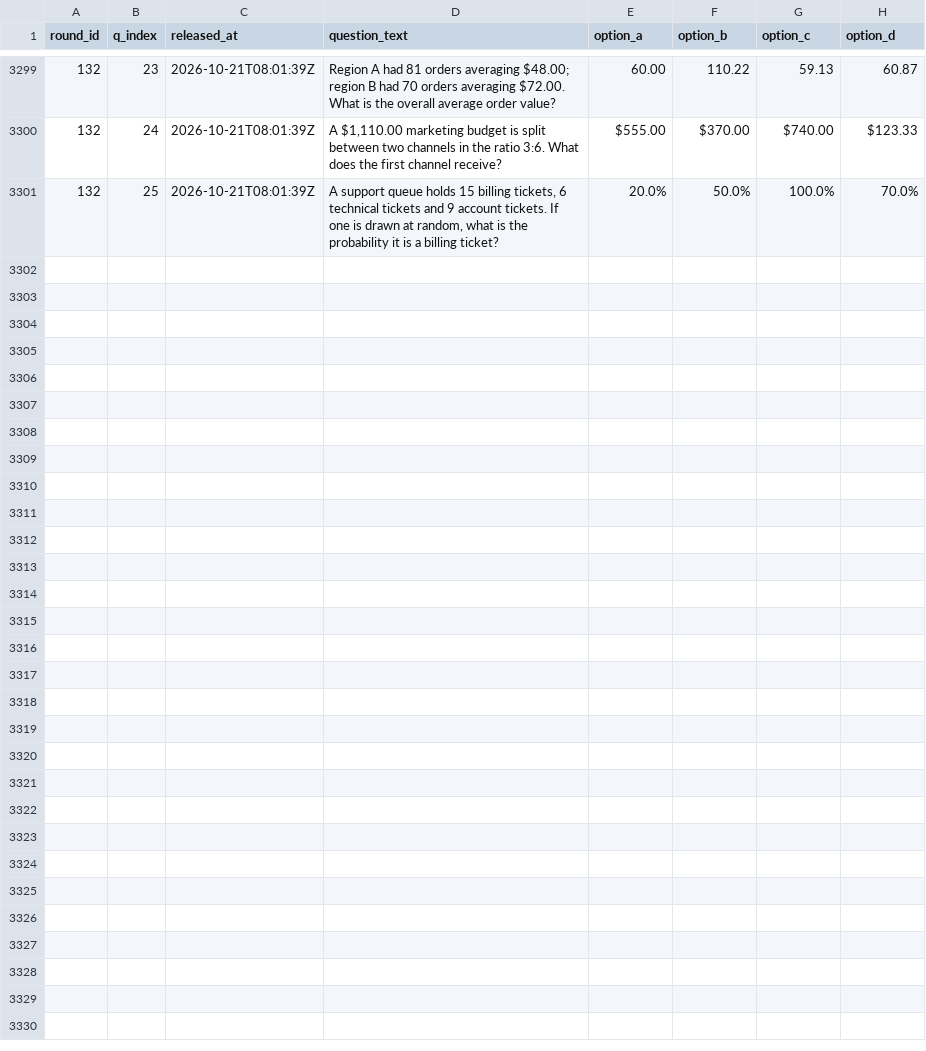
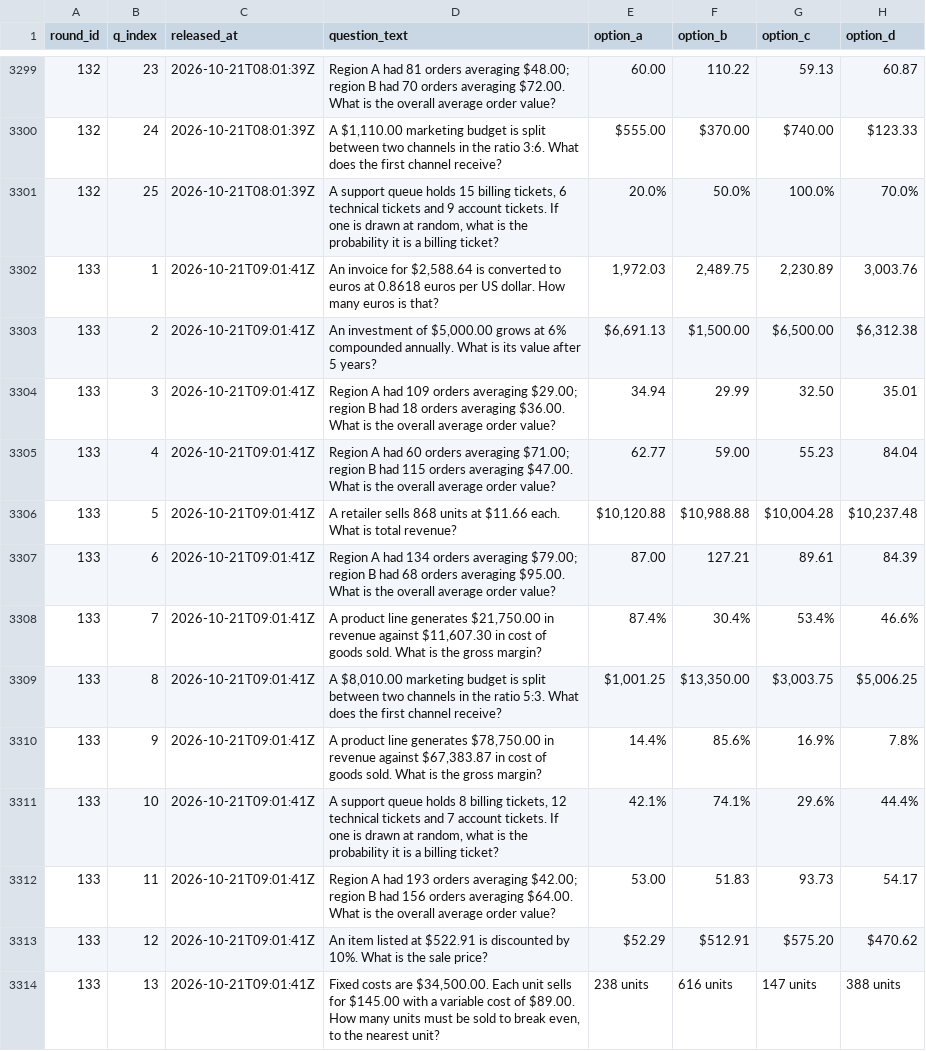
Before and after one commit to FaisalXL/dso429-hourly-quiz, a CSV file: questions.csv, drawn as a sheet; only a part is shown, gaps mark what is left out; the diff covers the shown part only; the diff names each change by its address in the sheet, - before the commit and + after, or states it on an @@ line.

Commit message:
Release: 2026-10-21T09:01Z

```diff
--- a/questions.csv
+++ b/questions.csv
+row 3302: 133 | 1 | 2026-10-21T09:01:41Z | An invoice for $2,588.64 is converted to euros at 0.8618 euros per US dollar. How many euros is that? | 1,972.03 | 2,489.75 | 2,230.89 | 3,003.76
+row 3303: 133 | 2 | 2026-10-21T09:01:41Z | An investment of $5,000.00 grows at 6% compounded annually. What is its value after 5 years? | $6,691.13 | $1,500.00 | $6,500.00 | $6,312.38
+row 3304: 133 | 3 | 2026-10-21T09:01:41Z | Region A had 109 orders averaging $29.00; region B had 18 orders averaging $36.00. What is the overall average order value? | 34.94 | 29.99 | 32.50 | 35.01
+row 3305: 133 | 4 | 2026-10-21T09:01:41Z | Region A had 60 orders averaging $71.00; region B had 115 orders averaging $47.00. What is the overall average order value? | 62.77 | 59.00 | 55.23 | 84.04
+row 3306: 133 | 5 | 2026-10-21T09:01:41Z | A retailer sells 868 units at $11.66 each. What is total revenue? | $10,120.88 | $10,988.88 | $10,004.28 | $10,237.48
+row 3307: 133 | 6 | 2026-10-21T09:01:41Z | Region A had 134 orders averaging $79.00; region B had 68 orders averaging $95.00. What is the overall average order value? | 87.00 | 127.21 | 89.61 | 84.39
+row 3308: 133 | 7 | 2026-10-21T09:01:41Z | A product line generates $21,750.00 in revenue against $11,607.30 in cost of goods sold. What is the gross margin? | 87.4% | 30.4% | 53.4% | 46.6%
+row 3309: 133 | 8 | 2026-10-21T09:01:41Z | A $8,010.00 marketing budget is split between two channels in the ratio 5:3. What does the first channel receive? | $1,001.25 | $13,350.00 | $3,003.75 | $5,006.25
+row 3310: 133 | 9 | 2026-10-21T09:01:41Z | A product line generates $78,750.00 in revenue against $67,383.87 in cost of goods sold. What is the gross margin? | 14.4% | 85.6% | 16.9% | 7.8%
+row 3311: 133 | 10 | 2026-10-21T09:01:41Z | A support queue holds 8 billing tickets, 12 technical tickets and 7 account tickets. If one is drawn at random, what is the probability it is a billing ticket? | 42.1% | 74.1% | 29.6% | 44.4%
+row 3312: 133 | 11 | 2026-10-21T09:01:41Z | Region A had 193 orders averaging $42.00; region B had 156 orders averaging $64.00. What is the overall average order value? | 53.00 | 51.83 | 93.73 | 54.17
+row 3313: 133 | 12 | 2026-10-21T09:01:41Z | An item listed at $522.91 is discounted by 10%. What is the sale price? | $52.29 | $512.91 | $575.20 | $470.62
+row 3314: 133 | 13 | 2026-10-21T09:01:41Z | Fixed costs are $34,500.00. Each unit sells for $145.00 with a variable cost of $89.00. How many units must be sold to break even, to the nearest unit? | 238 units | 616 units | 147 units | 388 units
```
Also changed, not shown: 12 added rows elsewhere in this file.
